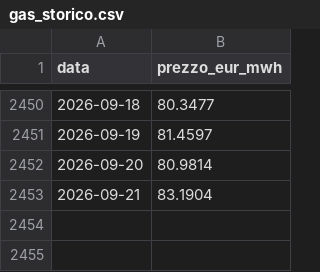
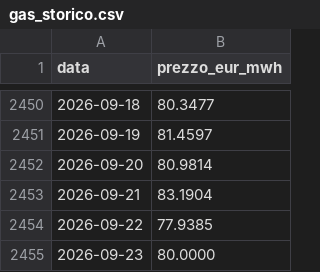
Before and after one commit to LMS-bot/pun-italia, a CSV file: gas_storico.csv, drawn as a sheet; only a part is shown, gaps mark what is left out.

```diff
--- a/gas_storico.csv
+++ b/gas_storico.csv
@@ -2453 +2453,3 @@ data,prezzo_eur_mwh
 2026-09-21,83.1904
+2026-09-22,77.9385
+2026-09-23,80.0000
```
Also changed, not shown: 5 other files.
